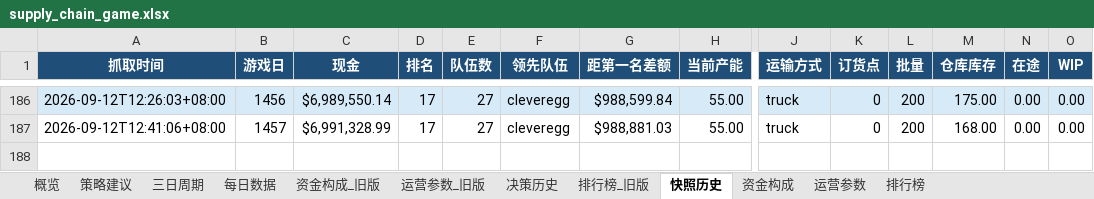
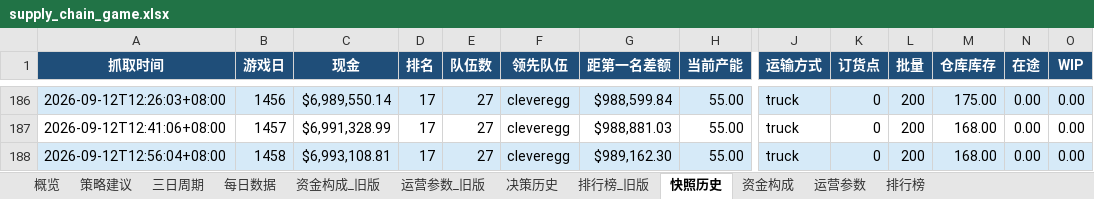
Before and after one commit to Vikotevili/sc-game-tracker, an Excel workbook: data/supply_chain_game.xlsx, sheet 快照历史, drawn as a sheet; only a part is shown, gaps mark what is left out; values as stored, in another font and other column widths than the file's, no borders; rows hold the shown columns only; the diff names each change by its address in the sheet, - before the commit and + after, or states it on an @@ line.

```diff
--- a/data/supply_chain_game.xlsx (sheet 快照历史)
+++ b/data/supply_chain_game.xlsx (sheet 快照历史)
+row 188: 2026-09-12T12:56:04+08:00 | 1458 | $6,993,108.81 | 17 | 27 | cleveregg | $989,162.30 | 55.00 | truck | 0 | 200 | 168.00 | 0.00 | 0.00
```
Also changed, not shown: sheet 排行榜, sheet 资金构成, sheet 策略建议, sheet 概览, sheet 每日数据, sheet 决策历史, 1 more sheet.
